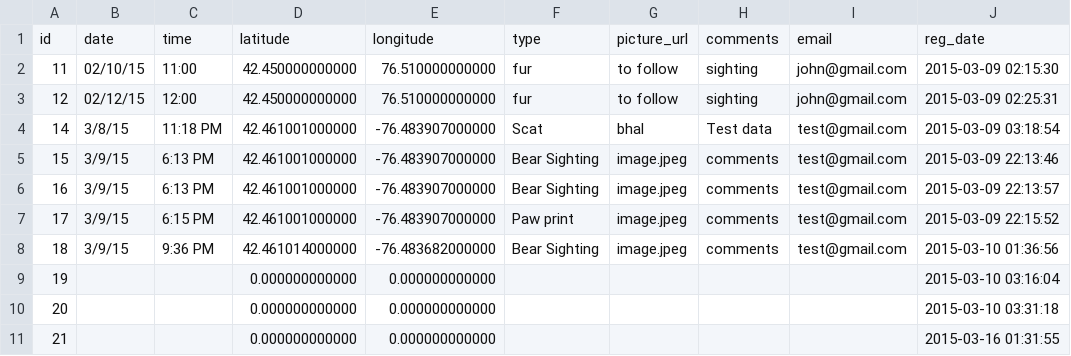
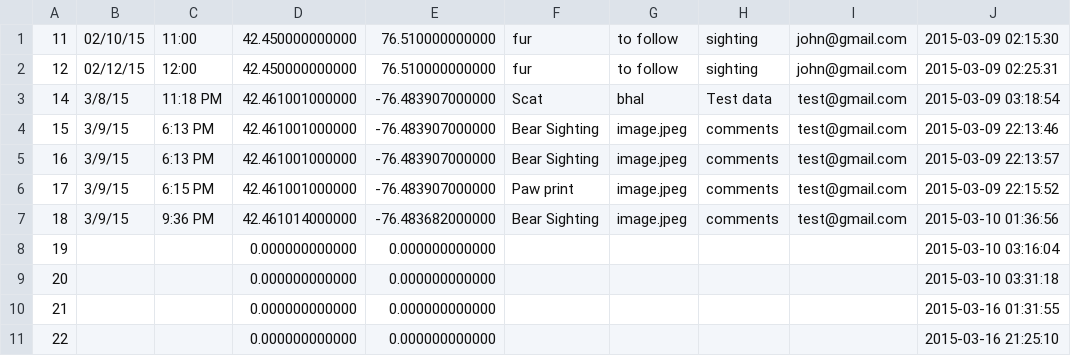
Before and after one commit to PJ-Jonathan/Website, a CSV file: myDir/ebears.csv, drawn as a sheet.

```diff
--- a/myDir/ebears.csv
+++ b/myDir/ebears.csv
@@ -1,2 +1 @@
-"id","date","time","latitude","longitude","type","picture_url","comments","email","reg_date"
 "11","02/10/15","11:00","42.450000000000","76.510000000000","fur","to follow","sighting","john@gmail.com","2015-03-09 02:15:30"
@@ -11 +10,2 @@
 "21","","","0.000000000000","0.000000000000","","","","","2015-03-16 01:31:55"
+"22","","","0.000000000000","0.000000000000","","","","","2015-03-16 21:25:10"
```
Also changed, not shown: myDir/ebears_prev.csv.
